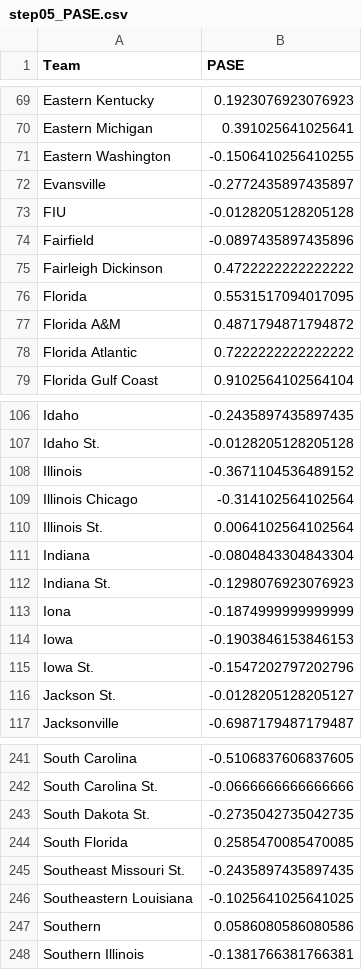
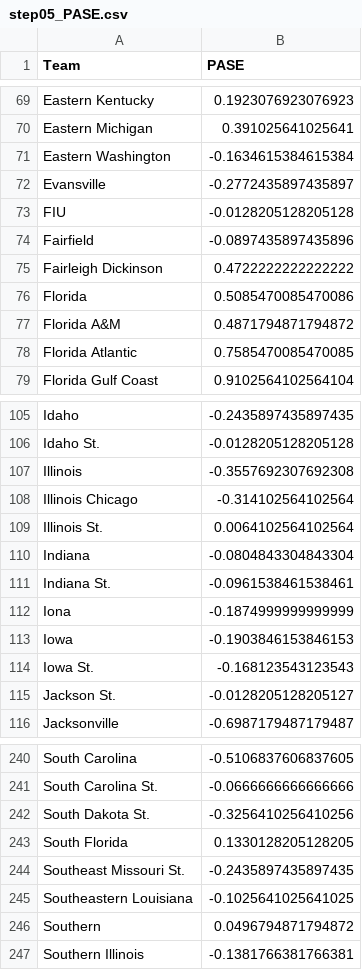
Before and after one commit to harmkenn/Python_Madness_2024, a CSV file: notebooks/step05_PASE.csv, drawn as a sheet; only a part is shown, gaps mark what is left out; the diff covers the shown part only.

```diff
--- a/notebooks/step05_PASE.csv
+++ b/notebooks/step05_PASE.csv
@@ -70,3 +70,3 @@ Eastern Kentucky,0.1923076923076923
 Eastern Michigan,0.391025641025641
-Eastern Washington,-0.1506410256410255
+Eastern Washington,-0.1634615384615384
 Evansville,-0.2772435897435897
@@ -75,5 +75,5 @@ Fairfield,-0.0897435897435896
 Fairleigh Dickinson,0.4722222222222222
-Florida,0.5531517094017095
+Florida,0.5085470085470086
 Florida A&M,0.4871794871794872
-Florida Atlantic,0.7222222222222222
+Florida Atlantic,0.7585470085470085
 Florida Gulf Coast,0.9102564102564104
@@ -107,3 +106,3 @@ Idaho,-0.2435897435897435
 Idaho St.,-0.0128205128205128
-Illinois,-0.3671104536489152
+Illinois,-0.3557692307692308
 Illinois Chicago,-0.314102564102564
@@ -111,6 +110,6 @@ Illinois St.,0.0064102564102564
 Indiana,-0.0804843304843304
-Indiana St.,-0.1298076923076923
+Indiana St.,-0.0961538461538461
 Iona,-0.1874999999999999
 Iowa,-0.1903846153846153
-Iowa St.,-0.1547202797202796
+Iowa St.,-0.168123543123543
 Jackson St.,-0.0128205128205127
@@ -242,7 +241,7 @@ South Carolina,-0.5106837606837605
 South Carolina St.,-0.0666666666666666
-South Dakota St.,-0.2735042735042735
-South Florida,0.2585470085470085
+South Dakota St.,-0.3256410256410256
+South Florida,0.1330128205128205
 Southeast Missouri St.,-0.2435897435897435
 Southeastern Louisiana,-0.1025641025641025
-Southern,0.0586080586080586
+Southern,0.0496794871794872
 Southern Illinois,-0.1381766381766381
```
Also changed, not shown: 1 removed row and 36 edited cells elsewhere in this file, notebooks/step04_FUHistory.csv, notebooks/step06_AllStats.csv, 1 other file.
